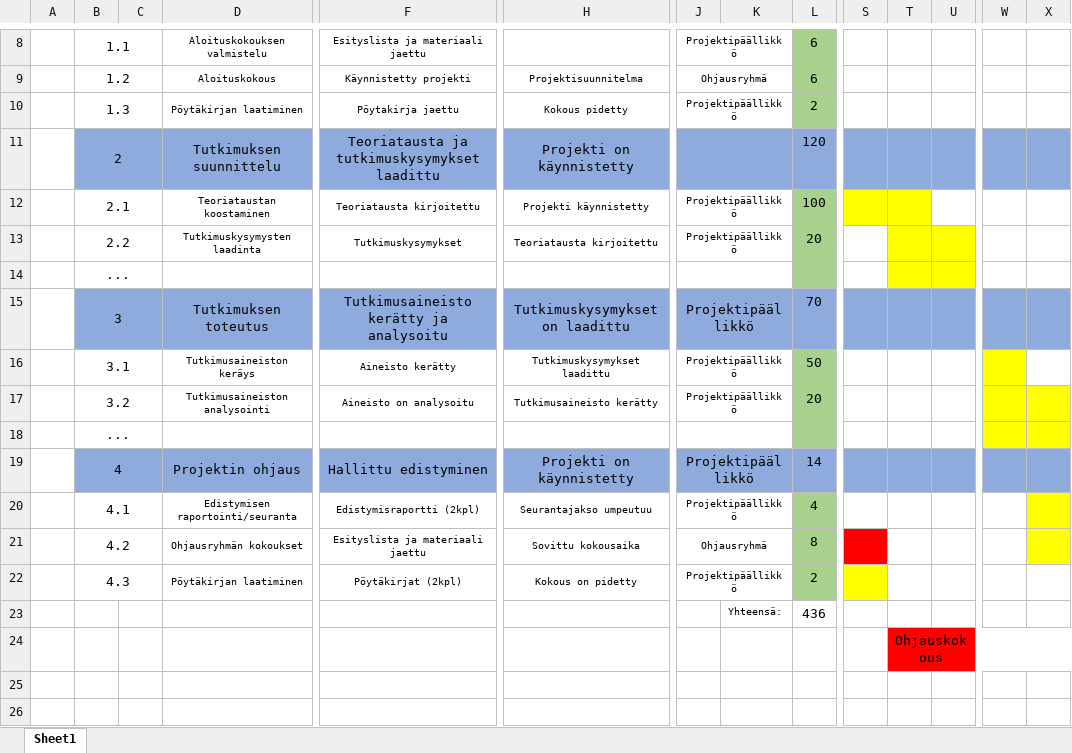
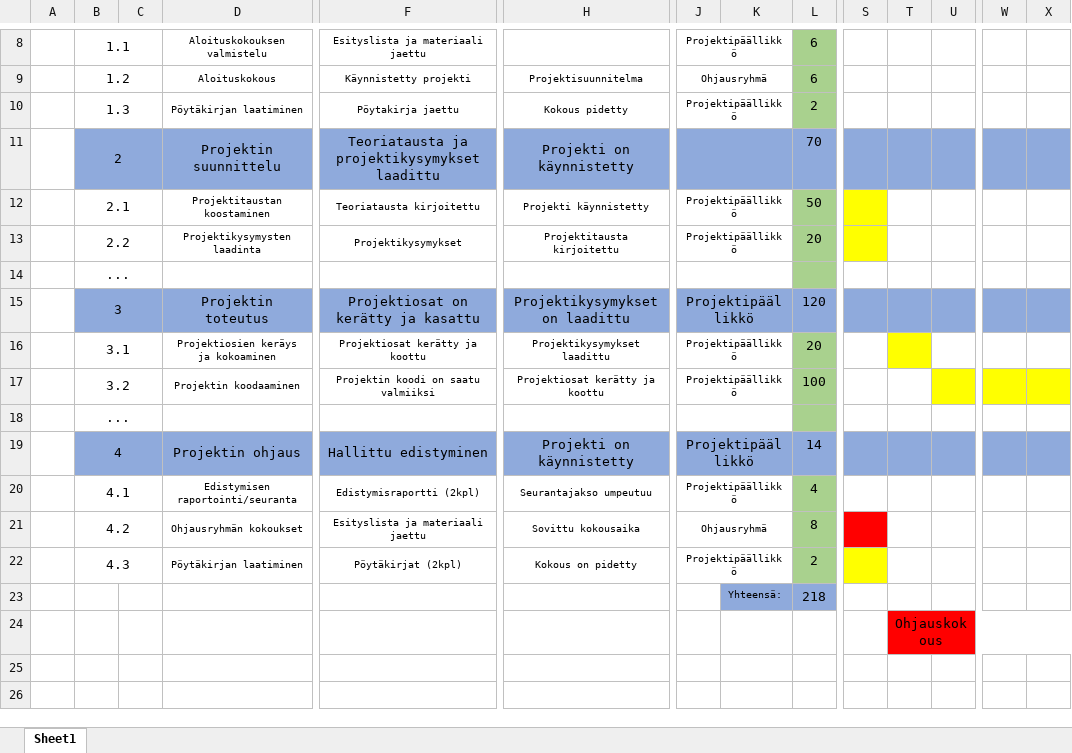
Before and after one commit to tkruteleff/Sensor-Project, an Excel workbook: Tehtäväluettelo + Ajoitussuunnitelma.xlsx, sheet Sheet1, drawn as a sheet; only a part is shown, gaps mark what is left out; values as stored, in another font and other column widths than the file's, no borders; removed rows and columns are numbered as before the commit, all else as after; rows hold the shown columns only; the diff names each change by its address in the sheet, - before the commit and + after, or states it on an @@ line.

```diff
--- a/Tehtäväluettelo + Ajoitussuunnitelma.xlsx (sheet Sheet1)
+++ b/Tehtäväluettelo + Ajoitussuunnitelma.xlsx (sheet Sheet1)
-D11: Tutkimuksen suunnittelu
+D11: Projektin suunnittelu
-F11: Teoriatausta ja tutkimuskysymykset laadittu
+F11: Teoriatausta ja projektikysymykset laadittu
-L11: 120
+L11: 70
-D12: Teoriataustan koostaminen
+D12: Projektitaustan koostaminen
-L12: 100
+L12: 50
-T12 fill: #FFFF00
+T12 fill: none
-D13: Tutkimuskysymysten laadinta
+D13: Projektikysymysten laadinta
-F13: Tutkimuskysymykset
+F13: Projektikysymykset
-H13: Teoriatausta kirjoitettu
+H13: Projektitausta kirjoitettu
-S13 fill: none
+S13 fill: #FFFF00
-T13:U14 fill: #FFFF00
+T13:U14 fill: none
-D15: Tutkimuksen toteutus
+D15: Projektin toteutus
-F15: Tutkimusaineisto kerätty ja analysoitu
+F15: Projektiosat on kerätty ja kasattu
-H15: Tutkimuskysymykset on laadittu
+H15: Projektikysymykset on laadittu
-L15: 70
+L15: 120
-row 16:  | 3.1 |  | Tutkimusaineiston keräys | Aineisto kerätty | Tutkimuskysymykset laadittu | Projektipäällikkö |  | 50
-row 17:  | 3.2 |  | Tutkimusaineiston analysointi | Aineisto on analysoitu | Tutkimusaineisto kerätty | Projektipäällikkö |  | 20
+row 16:  | 3.1 |  | Projektiosien keräys ja kokoaminen | Projektiosat kerätty ja koottu | Projektikysymykset laadittu | Projektipäällikkö |  | 20
+row 17:  | 3.2 |  | Projektin koodaaminen | Projektin koodi on saatu valmiiksi | Projektiosat kerätty ja koottu | Projektipäällikkö |  | 100
-W18:X18 fill: #FFFF00
+W18:X18 fill: none
-X20:X21 fill: #FFFF00
+X20:X21 fill: none
-K23:L23 fill: none
+K23:L23 fill: #8FAADC
-L23: 436
+L23: 218
```
Also changed, not shown: 1 other file.
